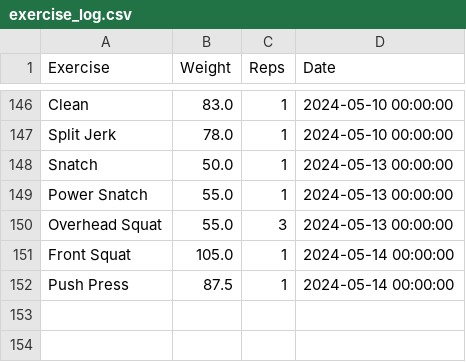
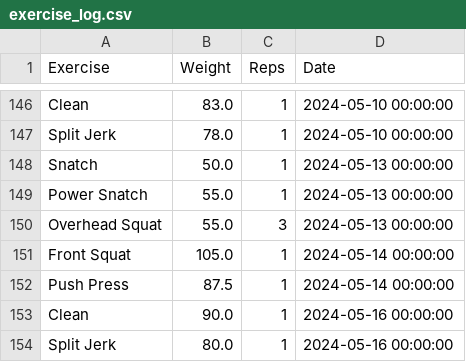
Before and after one commit to hugofitipaldi/PR_tracker, a CSV file: data/exercise_log.csv, drawn as a sheet; only a part is shown, gaps mark what is left out; the diff names each change by its address in the sheet, - before the commit and + after, or states it on an @@ line.

Commit message:
data update 16-05

```diff
--- a/data/exercise_log.csv
+++ b/data/exercise_log.csv
+row 153: Clean | 90.0 | 1 | 2024-05-16 00:00:00
+row 154: Split Jerk | 80.0 | 1 | 2024-05-16 00:00:00
```
